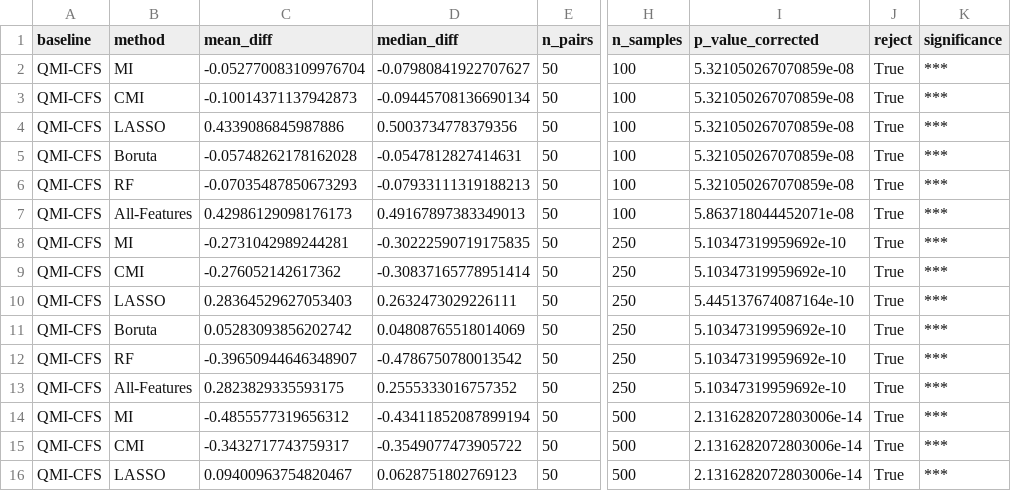
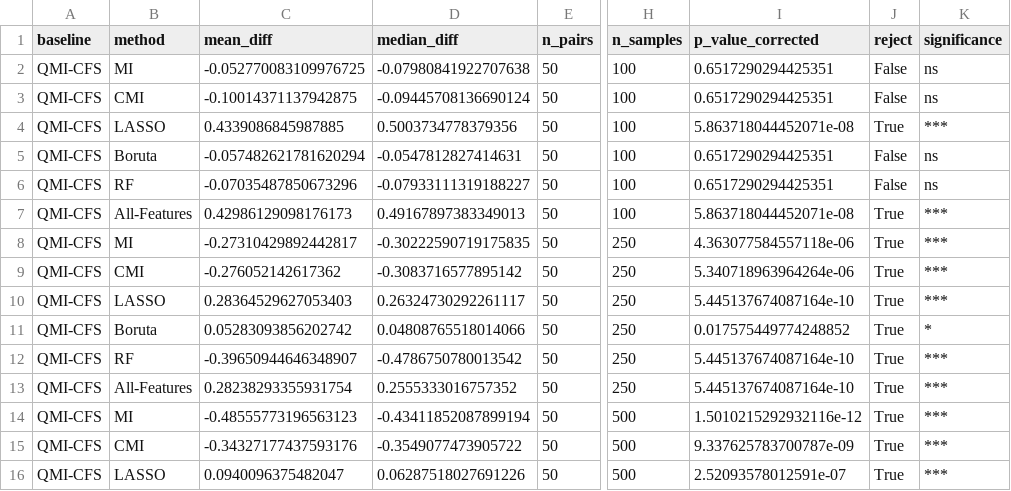
Before and after one commit to JanithRamanayake523/QMI-CFS, a CSV file: results/experiment3/experiment3_wilcoxon_ate_error.csv, drawn as a sheet; only a part is shown, gaps mark what is left out; the diff covers the shown part only; the diff names each change by its address in the sheet, - before the commit and + after, or states it on an @@ line.

```diff
--- a/results/experiment3/experiment3_wilcoxon_ate_error.csv
+++ b/results/experiment3/experiment3_wilcoxon_ate_error.csv
-C2 (mean_diff): -0.052770083109976704
+C2 (mean_diff): -0.052770083109976725
-D2 (median_diff): -0.07980841922707627
+D2 (median_diff): -0.07980841922707638
-I2:I3 (p_value_corrected): 5.321050267070859e-08
+I2:I3 (p_value_corrected): 0.6517290294425351
-J2:J3 (reject): True
+J2:J3 (reject): False
-K2:K3 (significance): ***
+K2:K3 (significance): ns
-C3 (mean_diff): -0.10014371137942873
+C3 (mean_diff): -0.10014371137942875
-D3 (median_diff): -0.09445708136690134
+D3 (median_diff): -0.09445708136690124
-C4 (mean_diff): 0.4339086845987886
+C4 (mean_diff): 0.4339086845987885
-I4 (p_value_corrected): 5.321050267070859e-08
+I4 (p_value_corrected): 5.863718044452071e-08
-C5 (mean_diff): -0.05748262178162028
+C5 (mean_diff): -0.057482621781620294
-I5:I6 (p_value_corrected): 5.321050267070859e-08
+I5:I6 (p_value_corrected): 0.6517290294425351
-J5:J6 (reject): True
+J5:J6 (reject): False
-K5:K6 (significance): ***
+K5:K6 (significance): ns
-C6 (mean_diff): -0.07035487850673293
+C6 (mean_diff): -0.07035487850673296
-D6 (median_diff): -0.07933111319188213
+D6 (median_diff): -0.07933111319188227
-C8 (mean_diff): -0.2731042989244281
+C8 (mean_diff): -0.27310429892442817
-I8 (p_value_corrected): 5.10347319959692e-10
+I8 (p_value_corrected): 4.363077584557118e-06
-D9 (median_diff): -0.30837165778951414
+D9 (median_diff): -0.3083716577895142
-I9 (p_value_corrected): 5.10347319959692e-10
+I9 (p_value_corrected): 5.340718963964264e-06
-D10 (median_diff): 0.2632473029226111
+D10 (median_diff): 0.26324730292261117
-D11 (median_diff): 0.04808765518014069
+D11 (median_diff): 0.04808765518014066
-I11 (p_value_corrected): 5.10347319959692e-10
+I11 (p_value_corrected): 0.017575449774248852
-K11 (significance): ***
+K11 (significance): *
-I12:I13 (p_value_corrected): 5.10347319959692e-10
+I12:I13 (p_value_corrected): 5.445137674087164e-10
-C13 (mean_diff): 0.2823829335593175
+C13 (mean_diff): 0.28238293355931754
-C14 (mean_diff): -0.4855577319656312
+C14 (mean_diff): -0.48555773196563123
-I14 (p_value_corrected): 2.1316282072803006e-14
+I14 (p_value_corrected): 1.5010215292932116e-12
-C15 (mean_diff): -0.3432717743759317
+C15 (mean_diff): -0.34327177437593176
-I15 (p_value_corrected): 2.1316282072803006e-14
+I15 (p_value_corrected): 9.337625783700787e-09
-C16 (mean_diff): 0.09400963754820467
+C16 (mean_diff): 0.0940096375482047
-D16 (median_diff): 0.0628751802769123
+D16 (median_diff): 0.06287518027691226
-I16 (p_value_corrected): 2.1316282072803006e-14
+I16 (p_value_corrected): 2.52093578012591e-07
```
Also changed, not shown: 23 edited cells elsewhere in this file, results/ablation/ablation_wilcoxon.csv, results/experiment1/experiment1_ttest.csv, 19 other files.
